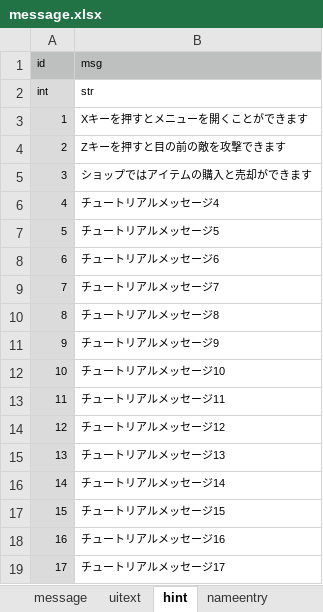
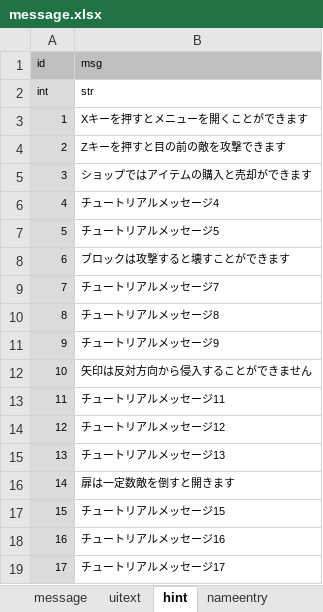
Before and after one commit to syun77/FlixelRL, an Excel workbook: docs/message.xlsx, sheet hint, drawn as a sheet; only a part is shown; values as stored, in another font and other column widths than the file's, no borders; the diff names each change by its address in the sheet, - before the commit and + after, or states it on an @@ line.

```diff
--- a/docs/message.xlsx (sheet hint)
+++ b/docs/message.xlsx (sheet hint)
-B8 (msg): チュートリアルメッセージ6
+B8 (msg): ブロックは攻撃すると壊すことができます
-B12 (msg): チュートリアルメッセージ10
+B12 (msg): 矢印は反対方向から侵入することができません
-B16 (msg): チュートリアルメッセージ14
+B16 (msg): 扉は一定数敵を倒すと開きます
```
Also changed, not shown: 13 other files.
